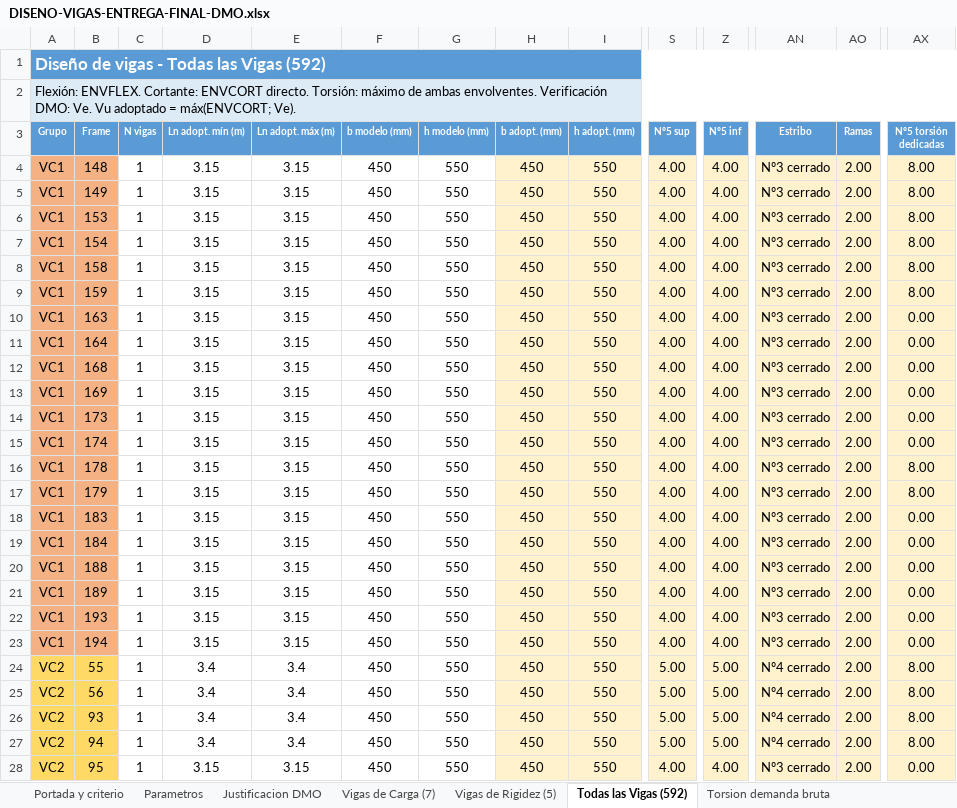
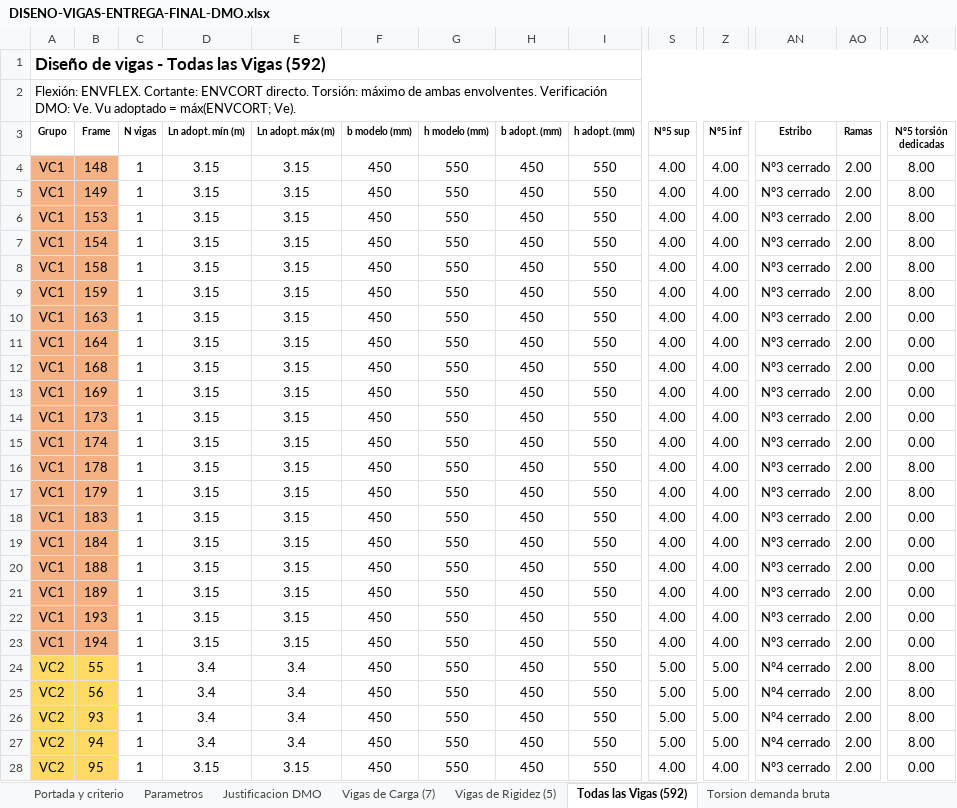
Before and after one commit to saospinap-bit/mi-sistema-de-vida, an Excel workbook: Proyectos/Diseno-Estructural/DISENO-VIGAS-ENTREGA-FINAL-DMO.xlsx, sheet Todas las Vigas (592), drawn as a sheet; only a part is shown, gaps mark what is left out; values as stored, in another font and other column widths than the file's, no borders; conditional formats not drawn; the diff covers the shown part only; the diff names each change by its address in the sheet, - before the commit and + after, or states it on an @@ line.

Commit message:
Simplifica titulos y filtros del Excel

```diff
--- a/Proyectos/Diseno-Estructural/DISENO-VIGAS-ENTREGA-FINAL-DMO.xlsx (sheet Todas las Vigas (592))
+++ b/Proyectos/Diseno-Estructural/DISENO-VIGAS-ENTREGA-FINAL-DMO.xlsx (sheet Todas las Vigas (592))
@@ A1 fill: #5B9BD5 → none, text colour: #FFFFFF → black @@
-A2 fill: #DDEBF7
+A2 fill: none
@@ A3:AX3 fill: #5B9BD5 → none, text colour: #FFFFFF → black @@
-H4:I28 fill: #FFF2CC
+H4:I28 fill: none
-S4:S28 fill: #FFF2CC
+S4:S28 fill: none
-Z4:Z28 fill: #FFF2CC
+Z4:Z28 fill: none
-AN4:AO28 fill: #FFF2CC
+AN4:AO28 fill: none
-AX4:AX28 fill: #FFF2CC
+AX4:AX28 fill: none
```
Also changed, not shown: cell formats elsewhere in this sheet, sheet Torsion demanda bruta, sheet Trazabilidad frames, sheet Vigas de Carga (7), sheet Vigas de Rigidez (5), sheet Justificacion DMO, sheet Auditoria y fuentes, 2 more sheets, 1 other file.
